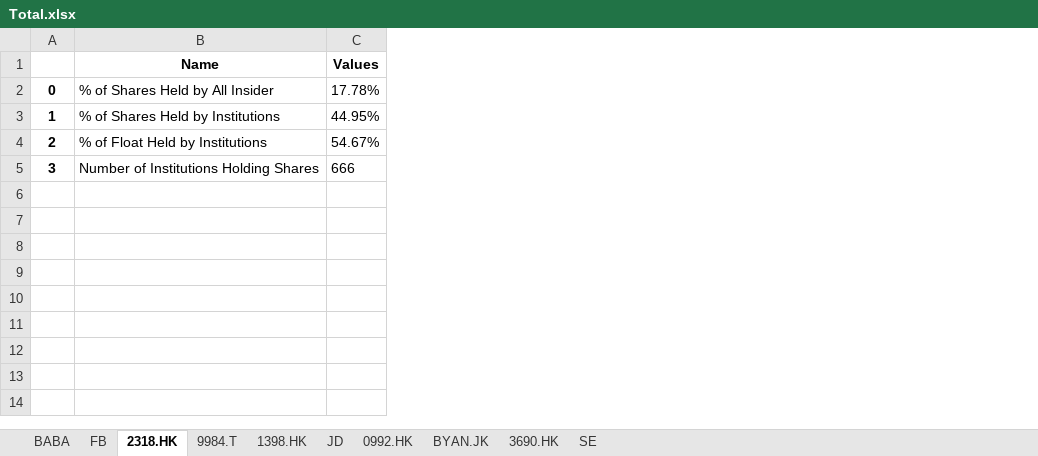
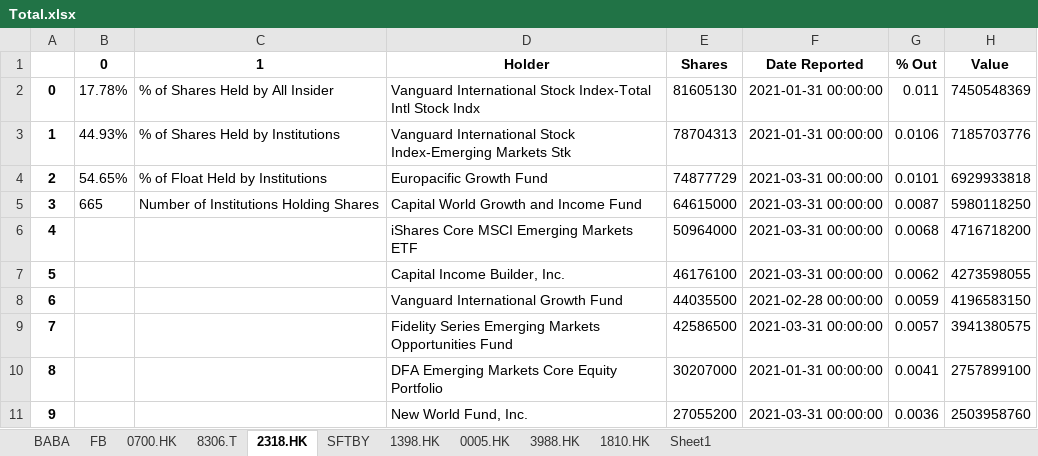
Before and after one commit to Enduranced/Parser, an Excel workbook: Total.xlsx, sheet 2318.HK, drawn as a sheet; values as stored, in another font and other column widths than the file's, no borders; removed rows and columns are numbered as before the commit, all else as after; the diff names each change by its address in the sheet, - before the commit and + after, or states it on an @@ line.

```diff
--- a/Total.xlsx (sheet 2318.HK)
+++ b/Total.xlsx (sheet 2318.HK)
-sheet tab: 9984.T
+sheet tab: 8306.T
-sheet tab: JD
+sheet tab: SFTBY
-sheet tab: BYAN.JK
+sheet tab: 0005.HK
-sheet tab: 3690.HK
+sheet tab: 3988.HK
-sheet tab: SE
+sheet tab: 1810.HK
-sheet tab: 0992.HK
+sheet tab: 0700.HK
+sheet tab: Sheet1
@@ sheet tab order changed: BABA | FB | 0700.HK | 8306.T | 2318.HK | SFTBY | 1398.HK | 0005.HK | 3988.HK | 1810.HK | Sheet1 @@
+column B (0), rows 2-5: 17.78% | 44.93% | 54.65% | 665
-column C (Values), rows 2-5: 17.78% | 44.95% | 54.67% | 666
+column D (Holder), rows 2-5: Vanguard International Stock Index-Total Intl Stock Indx | Vanguard International Stock Index-Emerging Markets Stk | Europacific Growth Fund | Capital World Growth and Income Fund
+column E (Shares), rows 2-5: 81605130 | 78704313 | 74877729 | 64615000
+column F (Date Reported), rows 2-5: 2021-01-31 00:00:00 | 2021-01-31 00:00:00 | 2021-03-31 00:00:00 | 2021-03-31 00:00:00
+column G (% Out), rows 2-5: 0.011 | 0.0106 | 0.0101 | 0.0087
+column H (Value), rows 2-5: 7450548369 | 7185703776 | 6929933818 | 5980118250
-C1: Name
+C1: 1
+row 6: 4 |  |  | iShares Core MSCI Emerging Markets ETF | 50964000 | 2021-03-31 00:00:00 | 0.0068 | 4716718200
+row 7: 5 |  |  | Capital Income Builder, Inc. | 46176100 | 2021-03-31 00:00:00 | 0.0062 | 4273598055
+row 8: 6 |  |  | Vanguard International Growth Fund | 44035500 | 2021-02-28 00:00:00 | 0.0059 | 4196583150
+row 9: 7 |  |  | Fidelity Series Emerging Markets Opportunities Fund | 42586500 | 2021-03-31 00:00:00 | 0.0057 | 3941380575
+row 10: 8 |  |  | DFA Emerging Markets Core Equity Portfolio | 30207000 | 2021-01-31 00:00:00 | 0.0041 | 2757899100
+row 11: 9 |  |  | New World Fund, Inc. | 27055200 | 2021-03-31 00:00:00 | 0.0036 | 2503958760
```
Also changed, not shown: sheet FB, sheet BABA, sheet 8306.T, sheet 1810.HK, sheet 0005.HK, sheet 3988.HK, 2 more sheets.
